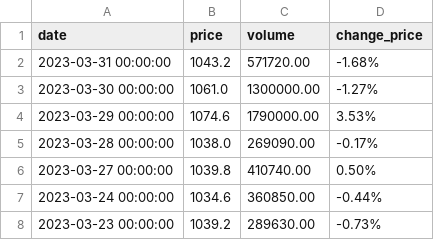
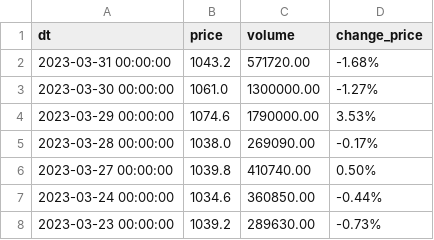
Before and after one commit to linkkdm/intens3, a CSV file: Код/rename_data/CHMF.csv, drawn as a sheet; only a part is shown.

Commit message:
'date' to 'dt'

```diff
--- a/Код/rename_data/CHMF.csv
+++ b/Код/rename_data/CHMF.csv
@@ -1,2 +1,2 @@
-date,price,volume,change_price
+dt,price,volume,change_price
 2023-03-31 00:00:00,1043.2,571720.00,-1.68%
```
Also changed, not shown: Код/rename_data/MAGN.csv, Код/rename_data/NLMK.csv, 9 other files.
